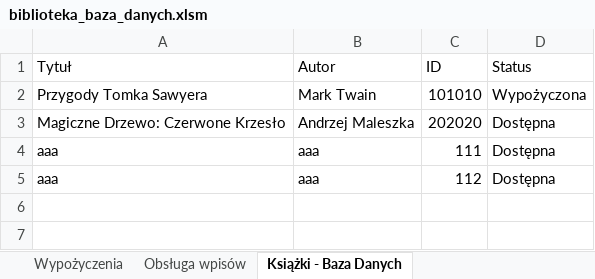
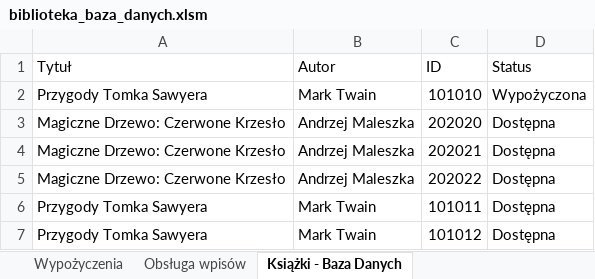
Before and after one commit to GALJO/Project-Bookshelf, an Excel workbook: biblioteka_baza_danych.xlsm, sheet Książki - Baza Danych, drawn as a sheet; values as stored, in another font and other column widths than the file's, no borders; table styles not drawn; removed rows and columns are numbered as before the commit, all else as after; the diff names each change by its address in the sheet, - before the commit and + after, or states it on an @@ line.

Commit message:
Udoskonalenie funkcji Szukaj Książki

```diff
--- a/biblioteka_baza_danych.xlsm (sheet Książki - Baza Danych)
+++ b/biblioteka_baza_danych.xlsm (sheet Książki - Baza Danych)
-row 4: aaa | aaa | 111 | Dostępna
-row 5: aaa | aaa | 112 | Dostępna
+row 4: Magiczne Drzewo: Czerwone Krzesło | Andrzej Maleszka | 202021 | Dostępna
+row 5: Magiczne Drzewo: Czerwone Krzesło | Andrzej Maleszka | 202022 | Dostępna
+row 6: Przygody Tomka Sawyera | Mark Twain | 101011 | Dostępna
+row 7: Przygody Tomka Sawyera | Mark Twain | 101012 | Dostępna
```
Also changed, not shown: sheet Wypożyczenia, charts or pictures.
